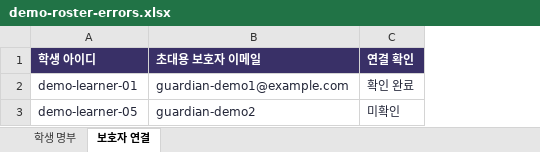
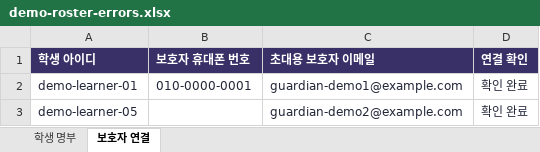
Before and after one commit to gjrudxkr1234/academy-platform-demo, an Excel workbook: assets/demo-roster-errors.xlsx, sheet 보호자 연결, drawn as a sheet; values as stored, in another font and other column widths than the file's, no borders; addresses are those after the commit; the diff names each change by its address in the sheet, - before the commit and + after, or states it on an @@ line.

```diff
--- a/assets/demo-roster-errors.xlsx (sheet 보호자 연결)
+++ b/assets/demo-roster-errors.xlsx (sheet 보호자 연결)
+column B (보호자 휴대폰 번호), row 2: 010-0000-0001
-C3 (초대용 보호자 이메일): guardian-demo2
+C3 (초대용 보호자 이메일): guardian-demo2@example.com
-D3 (연결 확인): 미확인
+D3 (연결 확인): 확인 완료
```
Also changed, not shown: sheet 학생 명부, assets/demo-roster-valid.xlsx, 5 other files.
